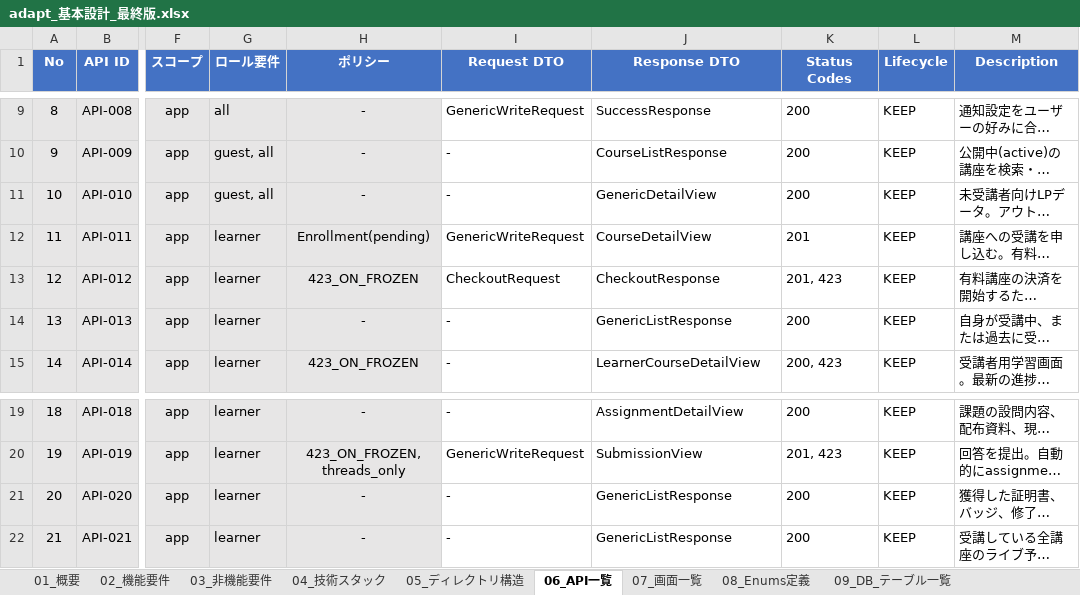
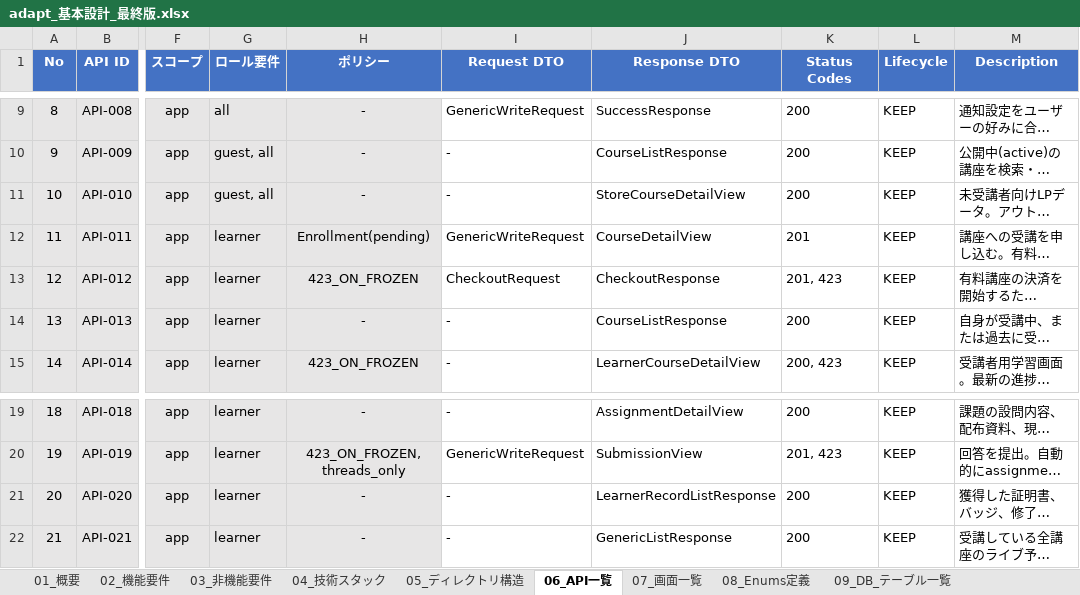
Before and after one commit to adapt-yuta-yoshimura/adapt-app-v3, an Excel workbook: docs/design/adapt_基本設計_最終版.xlsx, sheet 06_API一覧, drawn as a sheet; only a part is shown, gaps mark what is left out; long unchanged cells end in …; values as stored, in another font and other column widths than the file's, no borders; the diff names each change by its address in the sheet, - before the commit and + after, or states it on an @@ line.

```diff
--- a/docs/design/adapt_基本設計_最終版.xlsx (sheet 06_API一覧)
+++ b/docs/design/adapt_基本設計_最終版.xlsx (sheet 06_API一覧)
-J11 (Response DTO): GenericDetailView
+J11 (Response DTO): StoreCourseDetailView
-J14 (Response DTO): GenericListResponse
+J14 (Response DTO): CourseListResponse
-J21 (Response DTO): GenericListResponse
+J21 (Response DTO): LearnerRecordListResponse
```
Also changed, not shown: 2 other files.
